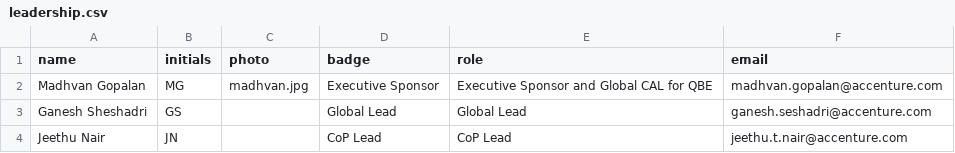
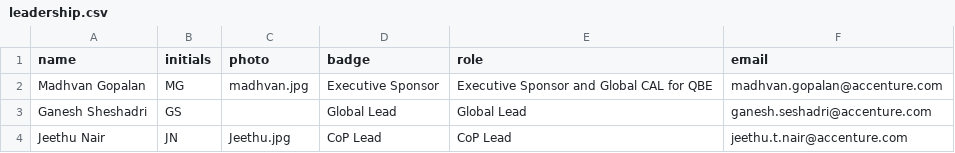
Before and after one commit to pramodh-nagaraja/community-of-practice-microsite, a CSV file: content/guidewire/leadership.csv, drawn as a sheet.

```diff
--- a/content/guidewire/leadership.csv
+++ b/content/guidewire/leadership.csv
@@ -3,2 +3,2 @@ Madhvan Gopalan,MG,madhvan.jpg,Executive Sponsor,Executive Sponsor and Global CA
 Ganesh Sheshadri,GS,,Global Lead,Global Lead,ganesh.seshadri@accenture.com
-Jeethu Nair,JN,,CoP Lead,CoP Lead,jeethu.t.nair@accenture.com
+Jeethu Nair,JN,Jeethu.jpg,CoP Lead,CoP Lead,jeethu.t.nair@accenture.com
```
Also changed, not shown: 2 other files.
